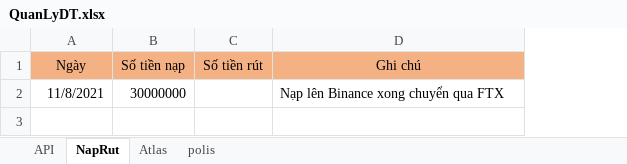
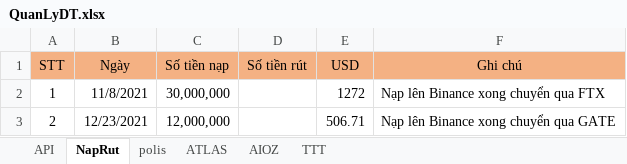
Before and after one commit to haitc21/QLDT, an Excel workbook: QuanLyDT.xlsx, sheet NapRut, drawn as a sheet; values as stored, in another font and other column widths than the file's, no borders; addresses are those after the commit; the diff names each change by its address in the sheet, - before the commit and + after, or states it on an @@ line.

```diff
--- a/QuanLyDT.xlsx (sheet NapRut)
+++ b/QuanLyDT.xlsx (sheet NapRut)
-sheet tab: Atlas
+sheet tab: ATLAS
+sheet tab: AIOZ
+sheet tab: TTT
+column A (STT), row 2: 1
+column E (USD), row 2: 1272
-C2 (Số tiền nạp): 30000000
+C2 (Số tiền nạp): 30,000,000
+row 3: 2 | 12/23/2021 | 12,000,000 |  | 506.71 | Nạp lên Binance xong chuyển qua GATE
```
Also changed, not shown: sheet polis.
